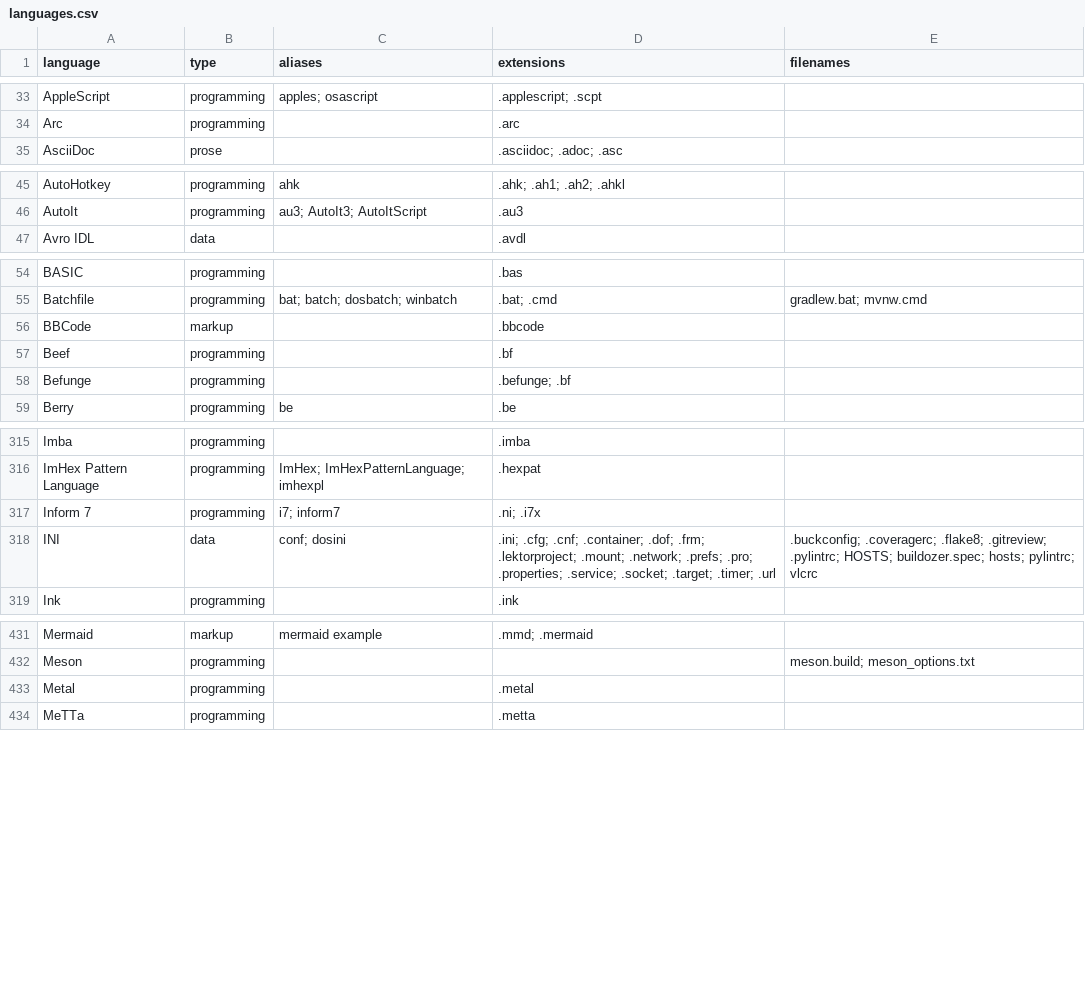
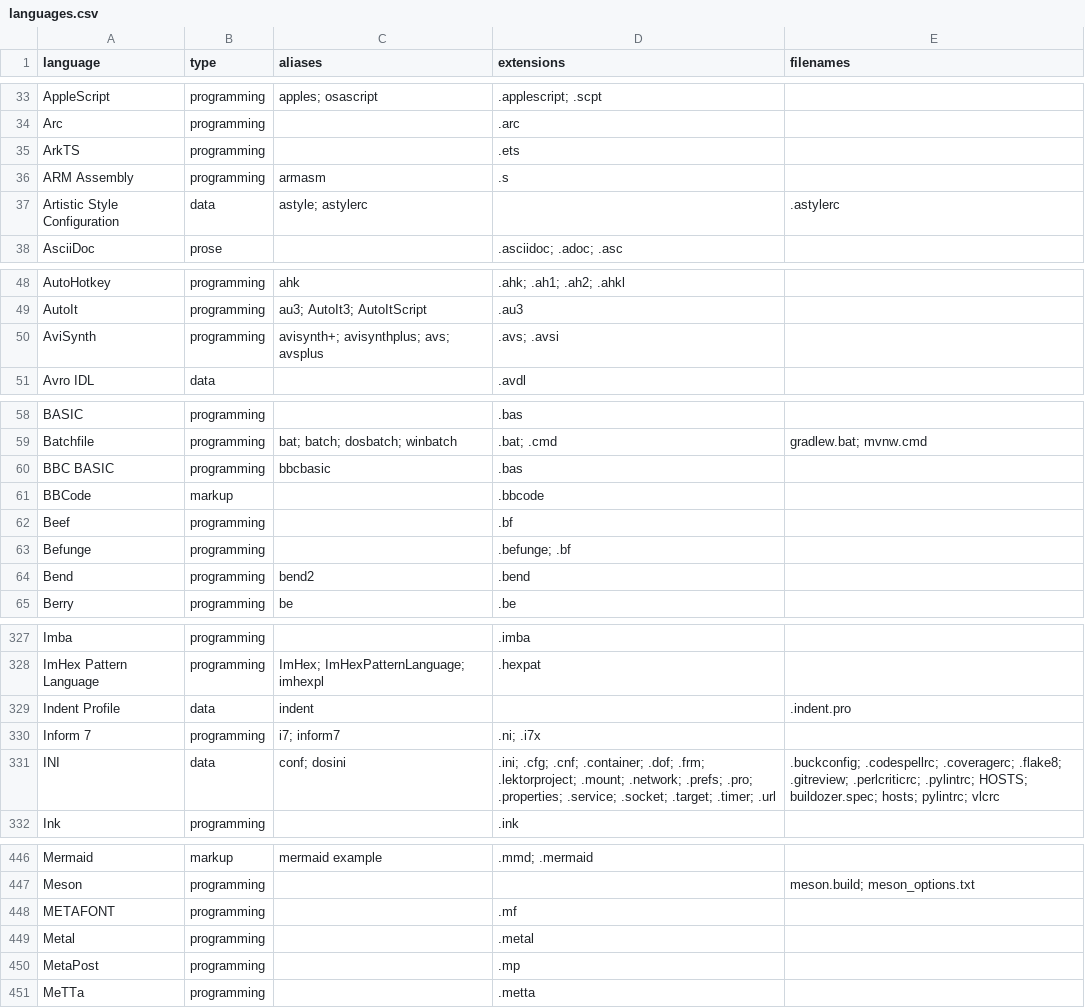
Before and after one commit to andrehora/gh-langs, a CSV file: data/languages.csv, drawn as a sheet; only a part is shown, gaps mark what is left out; the diff covers the shown part only.

```diff
--- a/data/languages.csv
+++ b/data/languages.csv
@@ -34,2 +34,5 @@ AppleScript,programming,apples; osascript,.applescript; .scpt,
 Arc,programming,,.arc,
+ArkTS,programming,,.ets,
+ARM Assembly,programming,armasm,.s,
+Artistic Style Configuration,data,astyle; astylerc,,.astylerc
 AsciiDoc,prose,,.asciidoc; .adoc; .asc,
@@ -46,2 +49,3 @@ AutoHotkey,programming,ahk,.ahk; .ah1; .ah2; .ahkl,
 AutoIt,programming,au3; AutoIt3; AutoItScript,.au3,
+AviSynth,programming,avisynth+; avisynthplus; avs; avsplus,.avs; .avsi,
 Avro IDL,data,,.avdl,
@@ -55,2 +59,3 @@ BASIC,programming,,.bas,
 Batchfile,programming,bat; batch; dosbatch; winbatch,.bat; .cmd,gradlew.bat; mvnw.cmd
+BBC BASIC,programming,bbcbasic,.bas,
 BBCode,markup,,.bbcode,
@@ -58,2 +63,3 @@ Beef,programming,,.bf,
 Befunge,programming,,.befunge; .bf,
+Bend,programming,bend2,.bend,
 Berry,programming,be,.be,
@@ -316,4 +328,5 @@ Imba,programming,,.imba,
 ImHex Pattern Language,programming,ImHex; ImHexPatternLanguage; imhexpl,.hexpat,
+Indent Profile,data,indent,,.indent.pro
 Inform 7,programming,i7; inform7,.ni; .i7x,
-INI,data,conf; dosini,.ini; .cfg; .cnf; .container; .dof; .frm; .lektorproject; .mount; .network; .prefs; .pro; .properties; .service; .socket; .target; .timer; .url,.buckconfig; .coveragerc; .flake8; .gitreview; .pylintrc; HOSTS; buildozer.spec; hosts; pylintrc; vlcrc
+INI,data,conf; dosini,.ini; .cfg; .cnf; .container; .dof; .frm; .lektorproject; .mount; .network; .prefs; .pro; .properties; .service; .socket; .target; .timer; .url,.buckconfig; .codespellrc; .coveragerc; .flake8; .gitreview; .perlcriticrc; .pylintrc; HOSTS; buildozer.spec; hosts; pylintrc; vlcrc
 Ink,programming,,.ink,
@@ -432,3 +447,5 @@ Mermaid,markup,mermaid example,.mmd; .mermaid,
 Meson,programming,,,meson.build; meson_options.txt
+METAFONT,programming,,.mf,
 Metal,programming,,.metal,
+MetaPost,programming,,.mp,
 MeTTa,programming,,.metta,
```
Also changed, not shown: 13 added rows and 11 edited cells elsewhere in this file, data/languages_data.csv, data/languages_programming.csv, 17 other files.
